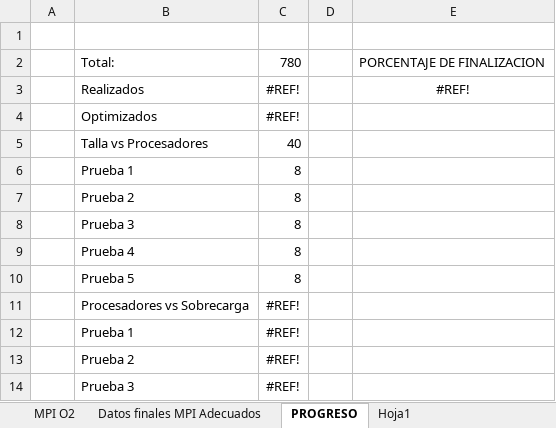
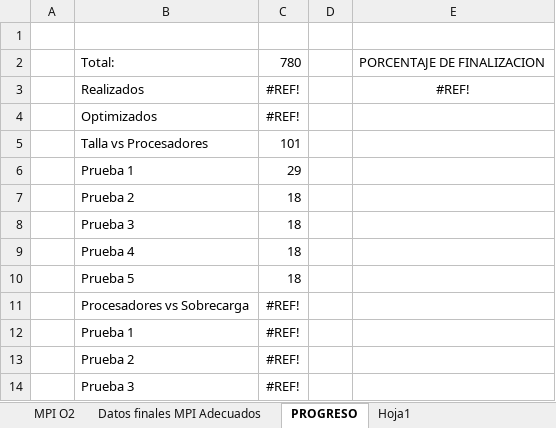
Before and after one commit to nagolli/Proyecto17AC-Etse-2018, an Excel workbook: PR2.xlsx, sheet PROGRESO, drawn as a sheet; only a part is shown; values as stored, in another font and other column widths than the file's, no borders; the diff names each change by its address in the sheet, - before the commit and + after, or states it on an @@ line.

```diff
--- a/PR2.xlsx (sheet PROGRESO)
+++ b/PR2.xlsx (sheet PROGRESO)
-C5: 40
+C5: 101
-C6: 8
+C6: 29
-C7:C10: 8
+C7:C10: 18
```
Also changed, not shown: sheet MPI O2, sheet Datos finales MPI Adecuados, sheet Datos finales Sec adecuados, formulas that keep their value, charts or pictures.
